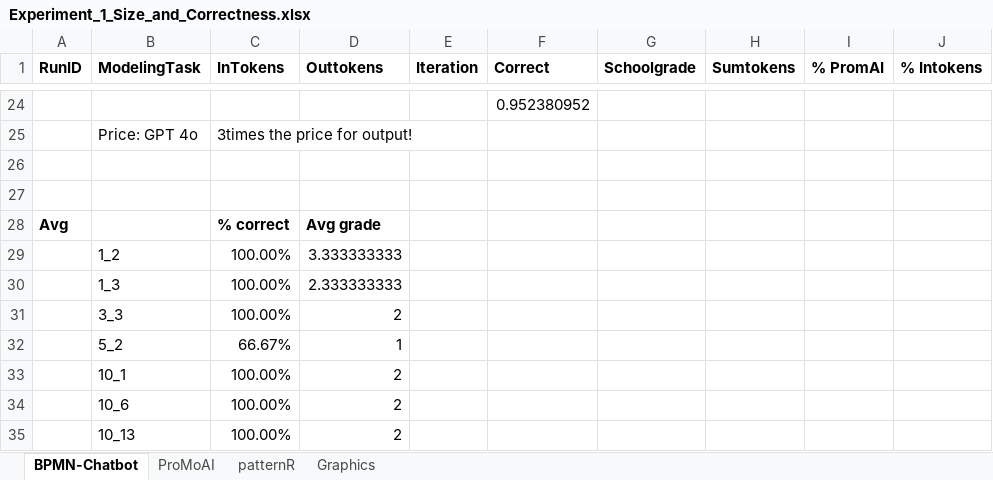
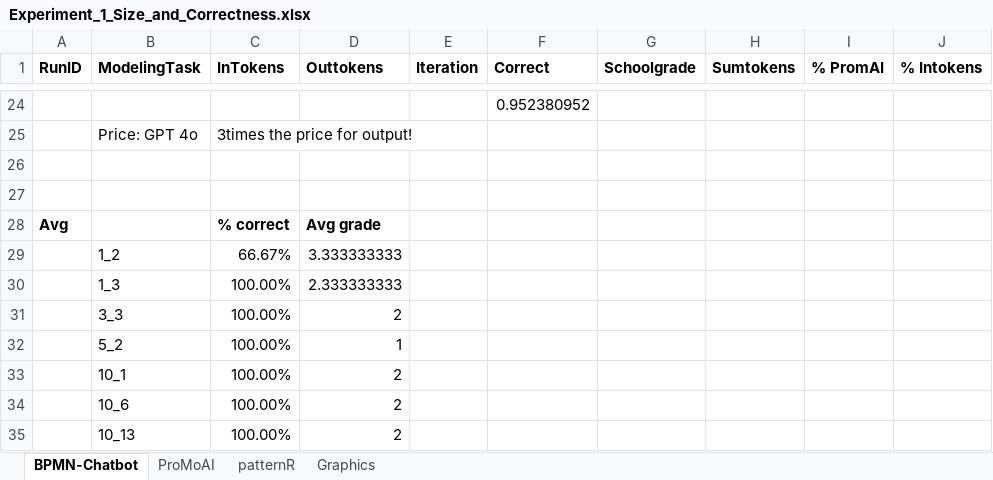
Before and after one commit to BPMN-Chatbot/bpmn-chatbot-archive, an Excel workbook: Experiment_1/Experiment_1_Size_and_Correctness.xlsx, sheet BPMN-Chatbot, drawn as a sheet; only a part is shown, gaps mark what is left out; values as stored, in another font and other column widths than the file's, no borders; the diff names each change by its address in the sheet, - before the commit and + after, or states it on an @@ line.

Commit message:
Update Experiment_1_Size_and_Correctness.xlsx
Fixed minor bug in calculation of aggregated corretness for BPMN-Chatbot for Case 1.2 and Case 5.2.  No effect on overall correctness.

```diff
--- a/Experiment_1/Experiment_1_Size_and_Correctness.xlsx (sheet BPMN-Chatbot)
+++ b/Experiment_1/Experiment_1_Size_and_Correctness.xlsx (sheet BPMN-Chatbot)
-C29 (InTokens): 100.00%
+C29 (InTokens): 66.67%
-C32 (InTokens): 66.67%
+C32 (InTokens): 100.00%
```
